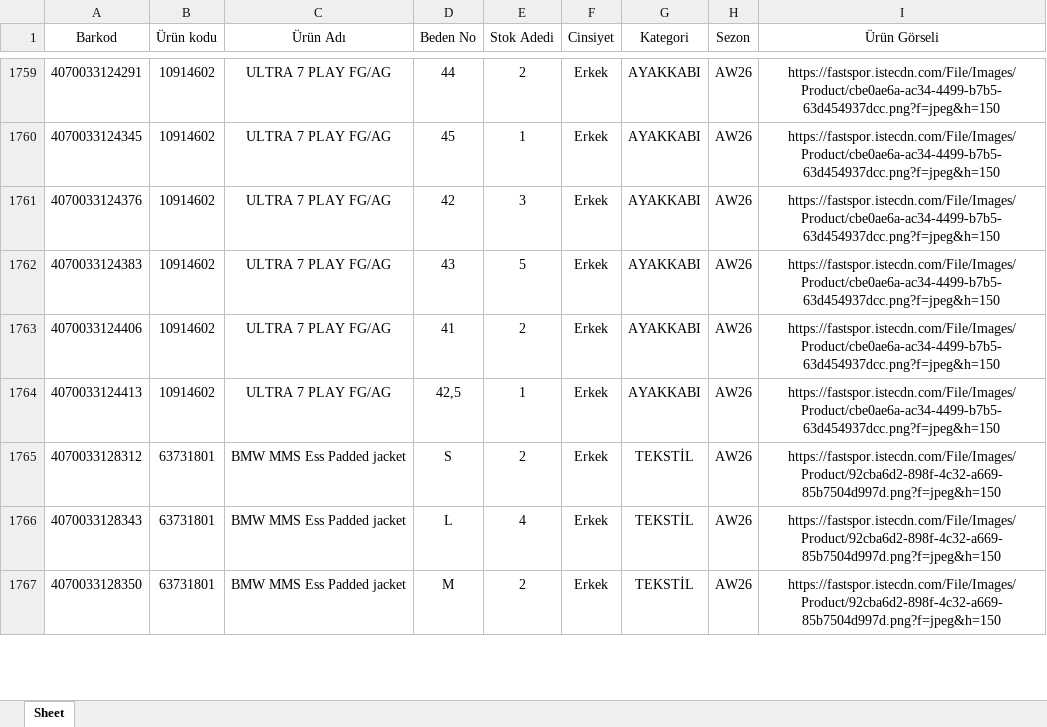
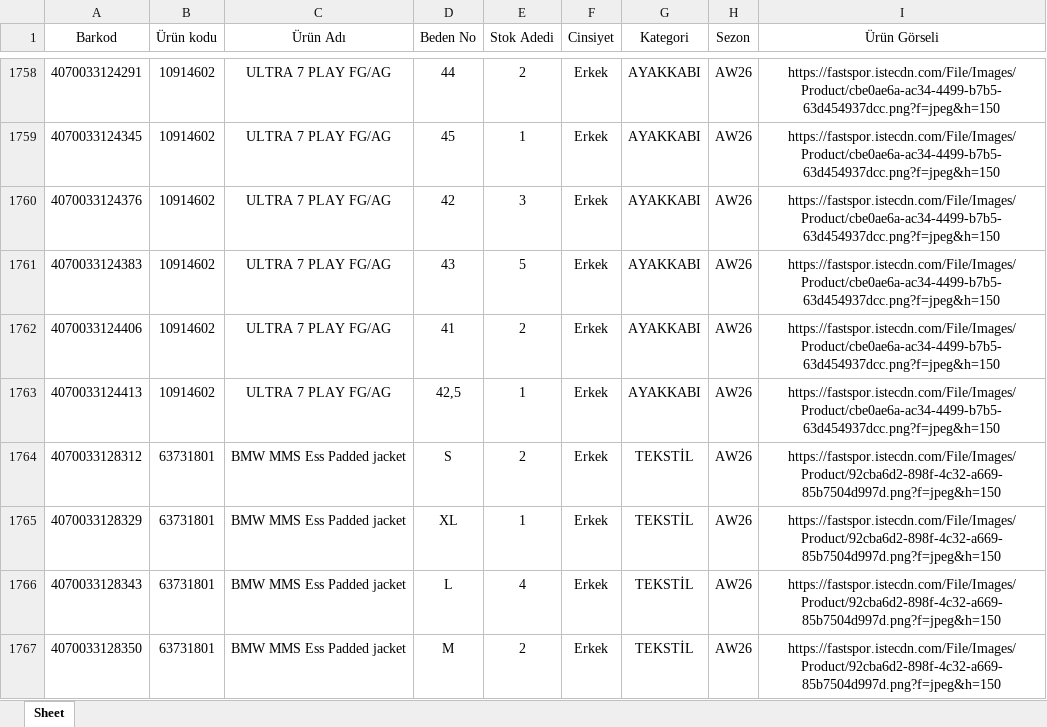
Before and after one commit to dagitmacmustafaberaat-create/puma-smart-assistant, an Excel workbook: Güncel Stok.xlsx, sheet Sheet, drawn as a sheet; only a part is shown, gaps mark what is left out; values as stored, in another font and other column widths than the file's, no borders; the diff covers the shown part only; the diff names each change by its address in the sheet, - before the commit and + after, or states it on an @@ line.

```diff
--- a/Güncel Stok.xlsx (sheet Sheet)
+++ b/Güncel Stok.xlsx (sheet Sheet)
+row 1765: 4070033128329 | 63731801 | BMW MMS Ess Padded jacket | XL | 1 | Erkek | TEKSTİL | AW26 | https://fastspor.istecdn.com/File/Images/Product/92cba6d2-898f-4c32-a669-85b7504d997d.png?f=jpeg&h=150
```
Also changed, not shown: 7 added rows, 8 removed rows, 31 moved rows and 69 edited cells elsewhere in this sheet.
